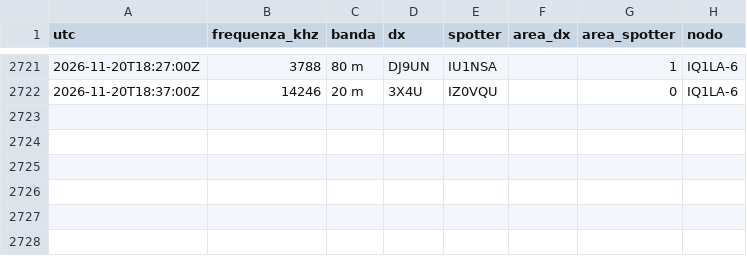
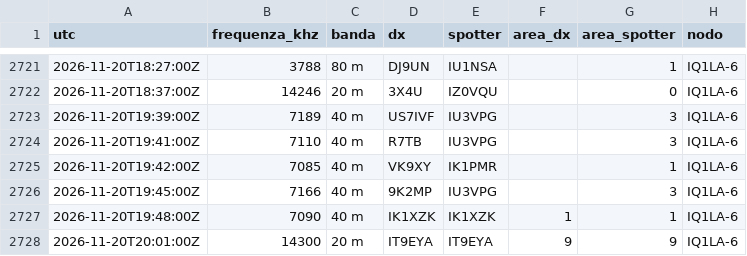
Before and after one commit to altolazio/propagazione_HF, a CSV file: 2026-11/cluster_spot.csv, drawn as a sheet; only a part is shown, gaps mark what is left out; the diff names each change by its address in the sheet, - before the commit and + after, or states it on an @@ line.

```diff
--- a/2026-11/cluster_spot.csv
+++ b/2026-11/cluster_spot.csv
+row 2723: 2026-11-20T19:39:00Z | 7189 | 40 m | US7IVF | IU3VPG |  | 3 | IQ1LA-6
+row 2724: 2026-11-20T19:41:00Z | 7110 | 40 m | R7TB | IU3VPG |  | 3 | IQ1LA-6
+row 2725: 2026-11-20T19:42:00Z | 7085 | 40 m | VK9XY | IK1PMR |  | 1 | IQ1LA-6
+row 2726: 2026-11-20T19:45:00Z | 7166 | 40 m | 9K2MP | IU3VPG |  | 3 | IQ1LA-6
+row 2727: 2026-11-20T19:48:00Z | 7090 | 40 m | IK1XZK | IK1XZK | 1 | 1 | IQ1LA-6
+row 2728: 2026-11-20T20:01:00Z | 14300 | 20 m | IT9EYA | IT9EYA | 9 | 9 | IQ1LA-6
```
Also changed, not shown: 2026-11/bande.csv, 2026-11/meteo_spazio.csv, 6 other files.
